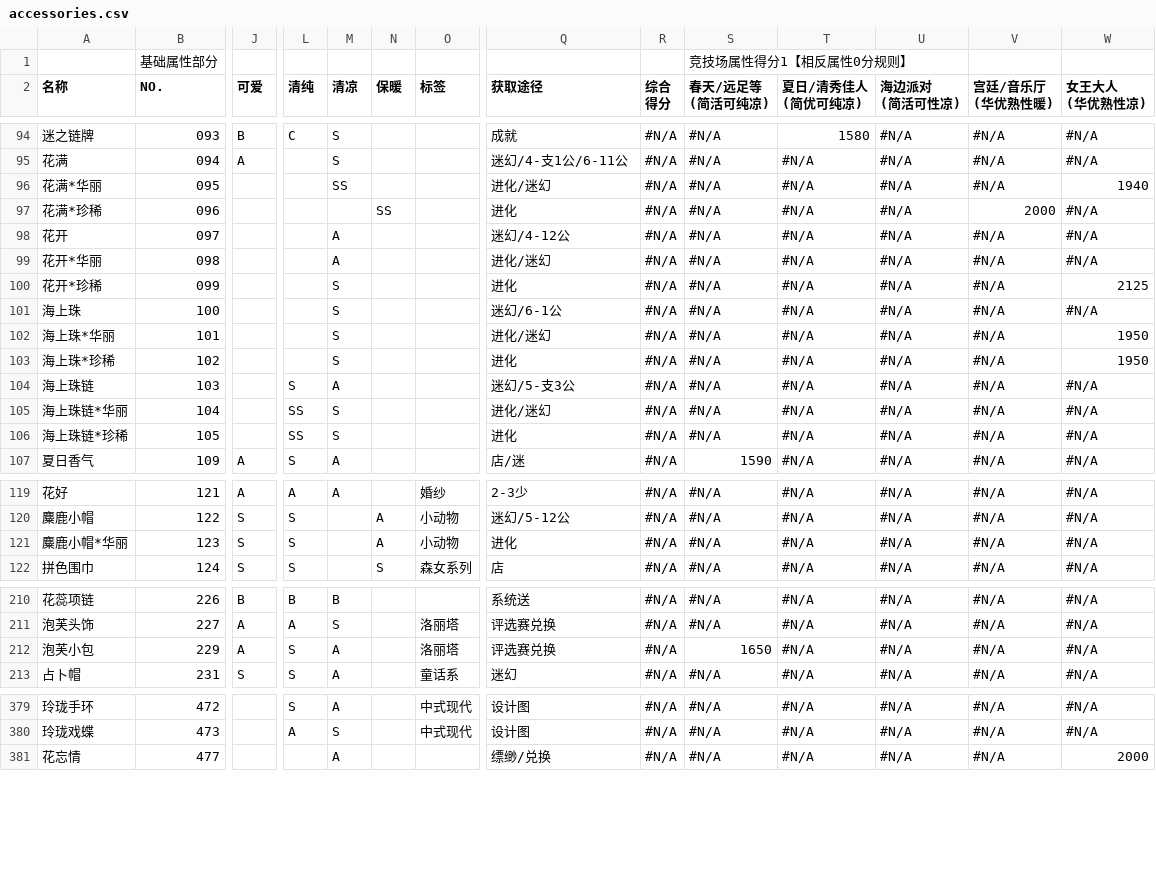
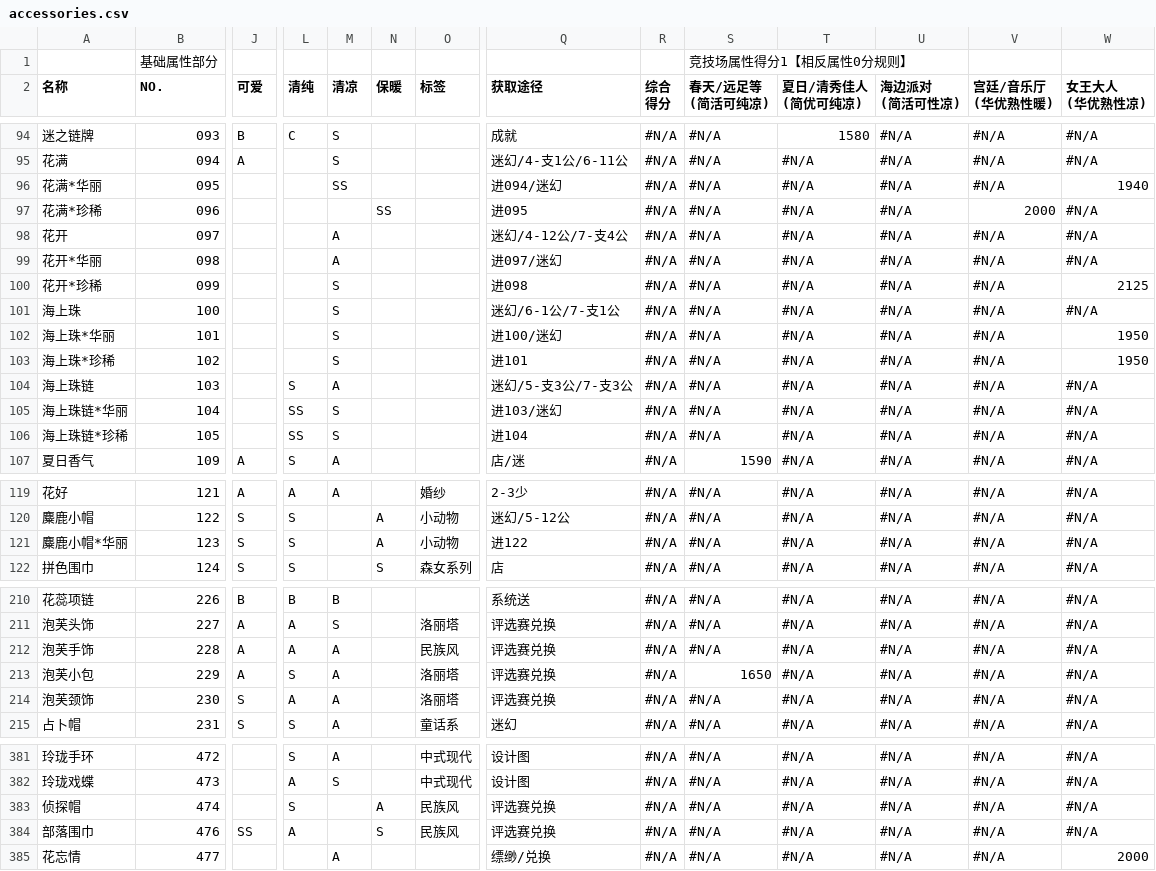
Before and after one commit to sebi-p-ro/nikkiup2u3, a CSV file: raw/accessories.csv, drawn as a sheet; only a part is shown, gaps mark what is left out; rows hold the shown columns only; the diff covers the shown part only; the diff names each change by its address in the sheet, - before the commit and + after, or states it on an @@ line.

```diff
--- a/raw/accessories.csv
+++ b/raw/accessories.csv
-Q96 (获取途径): 进化/迷幻
+Q96 (获取途径): 进094/迷幻
-Q97 (获取途径): 进化
+Q97 (获取途径): 进095
-Q98 (获取途径): 迷幻/4-12公
+Q98 (获取途径): 迷幻/4-12公/7-支4公
-Q99 (获取途径): 进化/迷幻
+Q99 (获取途径): 进097/迷幻
-Q100 (获取途径): 进化
+Q100 (获取途径): 进098
-Q101 (获取途径): 迷幻/6-1公
+Q101 (获取途径): 迷幻/6-1公/7-支1公
-Q102 (获取途径): 进化/迷幻
+Q102 (获取途径): 进100/迷幻
-Q103 (获取途径): 进化
+Q103 (获取途径): 进101
-Q104 (获取途径): 迷幻/5-支3公
+Q104 (获取途径): 迷幻/5-支3公/7-支3公
-Q105 (获取途径): 进化/迷幻
+Q105 (获取途径): 进103/迷幻
-Q106 (获取途径): 进化
+Q106 (获取途径): 进104
-Q121 (获取途径): 进化
+Q121 (获取途径): 进122
+row 212: 泡芙手饰 | 228 | A | A | A |  | 民族风 | 评选赛兑换 | #N/A | #N/A | #N/A | #N/A | #N/A | #N/A
+row 214: 泡芙颈饰 | 230 | S | A | A |  | 洛丽塔 | 评选赛兑换 | #N/A | #N/A | #N/A | #N/A | #N/A | #N/A
+row 383: 侦探帽 | 474 |  | S |  | A | 民族风 | 评选赛兑换 | #N/A | #N/A | #N/A | #N/A | #N/A | #N/A
+row 384: 部落围巾 | 476 | SS | A |  | S | 民族风 | 评选赛兑换 | #N/A | #N/A | #N/A | #N/A | #N/A | #N/A
```
Also changed, not shown: 35 edited cells elsewhere in this file, raw/coat.csv, raw/hair.csv, 9 other files.
